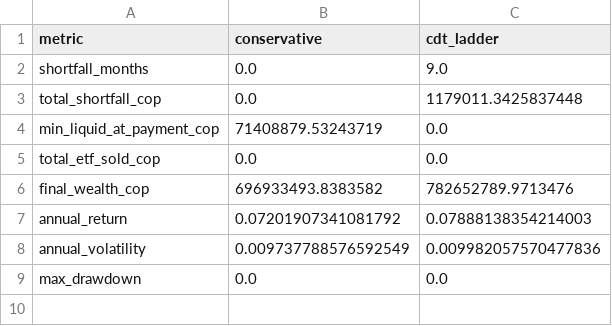
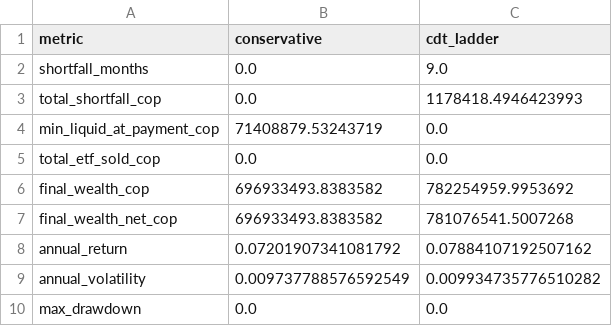
Before and after one commit to Efrain-J/seleccion-portafolio, a CSV file: results/summary.csv, drawn as a sheet.

Commit message:
Verification fixes: net wealth, LP tie-break, solver status; correctness tests
- backtest: wealth_net_cop (wealth minus the accumulated shortfall) and
  final_wealth_net_cop in the summary; an unpaid payment is still owed
- ladder LP: two-stage solve (max final wealth, then today's purchase with the
  shortest terms), so the purchase does not depend on the solver method; only
  an infeasible LP means 'no ladder', other solver failures raise
- tests/test_correctness.py: no look-ahead (perturbation test for both plans,
  plus a deliberately leaky plan that must be caught), payments with the
  observed UVR, money conservation at reviews, wealth identity, plan 2 executes
  the LP purchases; synthetic helpers moved to tests/helpers.py
- results/ and notebook regenerated
- docs: tie-break, solver status and net wealth in the rules; known data
  issues (ICOLCAP Dec-2025 print, adjusted-close rescaling, timing) in SOURCES

```diff
--- a/results/summary.csv
+++ b/results/summary.csv
@@ -2,8 +2,9 @@ metric,conservative,cdt_ladder
 shortfall_months,0.0,9.0
-total_shortfall_cop,0.0,1179011.3425837448
+total_shortfall_cop,0.0,1178418.4946423993
 min_liquid_at_payment_cop,71408879.53243719,0.0
 total_etf_sold_cop,0.0,0.0
-final_wealth_cop,696933493.8383582,782652789.9713476
-annual_return,0.07201907341081792,0.07888138354214003
-annual_volatility,0.009737788576592549,0.009982057570477836
+final_wealth_cop,696933493.8383582,782254959.9953692
+final_wealth_net_cop,696933493.8383582,781076541.5007268
+annual_return,0.07201907341081792,0.07884107192507162
+annual_volatility,0.009737788576592549,0.009934735776510282
 max_drawdown,0.0,0.0
```
Also changed, not shown: results/backtest_cdt_ladder.csv, results/backtest_conservative.csv, 10 other files.
